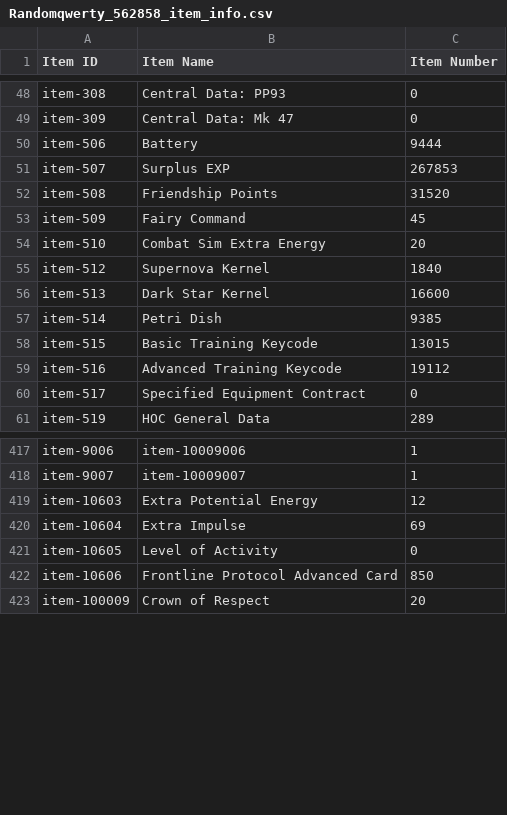
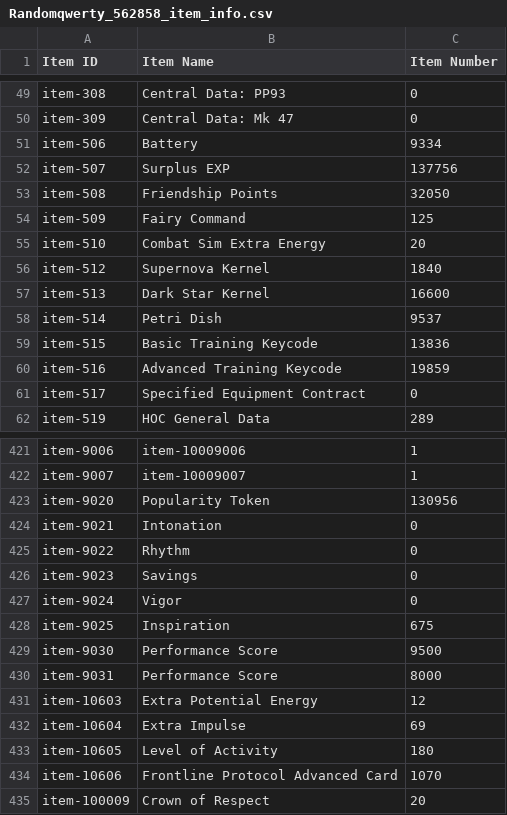
Before and after one commit to randomqwerty/randomqwerty_gfl, a CSV file: Randomqwerty_562858_item_info.csv, drawn as a sheet; only a part is shown, gaps mark what is left out; the diff covers the shown part only.

```diff
--- a/Randomqwerty_562858_item_info.csv
+++ b/Randomqwerty_562858_item_info.csv
@@ -49,6 +50,6 @@ item-308,Central Data: PP93,0
 item-309,Central Data: Mk 47,0
-item-506,Battery,9444
-item-507,Surplus EXP,267853
-item-508,Friendship Points,31520
-item-509,Fairy Command,45
+item-506,Battery,9334
+item-507,Surplus EXP,137756
+item-508,Friendship Points,32050
+item-509,Fairy Command,125
 item-510,Combat Sim Extra Energy,20
@@ -56,5 +57,5 @@ item-512,Supernova Kernel,1840
 item-513,Dark Star Kernel,16600
-item-514,Petri Dish,9385
-item-515,Basic Training Keycode,13015
-item-516,Advanced Training Keycode,19112
+item-514,Petri Dish,9537
+item-515,Basic Training Keycode,13836
+item-516,Advanced Training Keycode,19859
 item-517,Specified Equipment Contract,0
@@ -418,6 +422,14 @@ item-9006,item-10009006,1
 item-9007,item-10009007,1
+item-9020,Popularity Token,130956
+item-9021,Intonation,0
+item-9022,Rhythm,0
+item-9023,Savings,0
+item-9024,Vigor,0
+item-9025,Inspiration,675
+item-9030,Performance Score,9500
+item-9031,Performance Score,8000
 item-10603,Extra Potential Energy,12
 item-10604,Extra Impulse,69
-item-10605,Level of Activity,0
-item-10606,Frontline Protocol Advanced Card,850
+item-10605,Level of Activity,180
+item-10606,Frontline Protocol Advanced Card,1070
 item-100009,Crown of Respect,20
```
Also changed, not shown: 9 added rows, 2 removed rows and 34 edited cells elsewhere in this file, Randomqwerty_562858_coalition_info.csv, Randomqwerty_562858_doll_info.csv, 6 other files.
